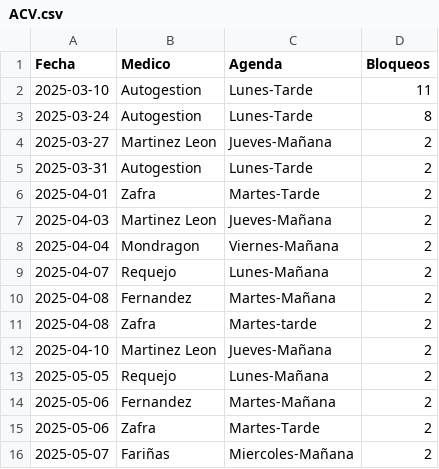
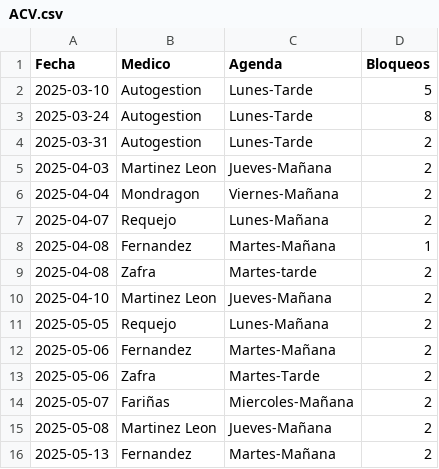
Before and after one commit to cristinogomez/uga_anexo, a CSV file: ACV.csv, drawn as a sheet; only a part is shown; the shorter side is filled out with more unchanged rows; the diff covers the shown part only.

```diff
--- a/ACV.csv
+++ b/ACV.csv
@@ -1,7 +1,5 @@
 Fecha,Medico,Agenda,Bloqueos
-2025-03-10,Autogestion,Lunes-Tarde,11
+2025-03-10,Autogestion,Lunes-Tarde,5
 2025-03-24,Autogestion,Lunes-Tarde,8
-2025-03-27,Martinez Leon,Jueves-Mañana,2
 2025-03-31,Autogestion,Lunes-Tarde,2
-2025-04-01,Zafra,Martes-Tarde,2
 2025-04-03,Martinez Leon,Jueves-Mañana,2
@@ -9,3 +7,3 @@
 2025-04-07,Requejo,Lunes-Mañana,2
-2025-04-08,Fernandez,Martes-Mañana,2
+2025-04-08,Fernandez,Martes-Mañana,1
 2025-04-08,Zafra,Martes-tarde,2
```
Also changed, not shown: 21 added rows elsewhere in this file, COT.csv.
